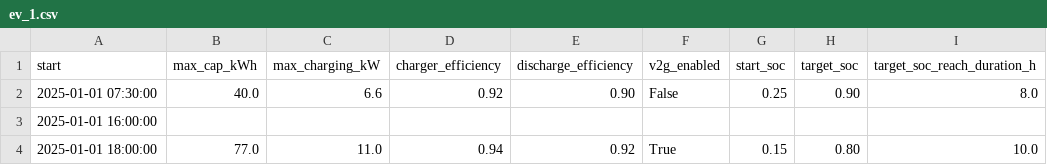
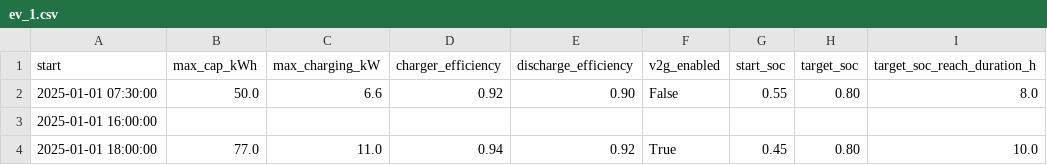
Before and after one commit to vince-pongracz/AdvBuildingGym, a CSV file: data/ev_usage_profiles/ev_1.csv, drawn as a sheet.

```diff
--- a/data/ev_usage_profiles/ev_1.csv
+++ b/data/ev_usage_profiles/ev_1.csv
@@ -1,4 +1,4 @@
 start,max_cap_kWh,max_charging_kW,charger_efficiency,discharge_efficiency,v2g_enabled,start_soc,target_soc,target_soc_reach_duration_h
-2025-01-01 07:30:00,40.0,6.6,0.92,0.90,False,0.25,0.90,8.0
+2025-01-01 07:30:00,50.0,6.6,0.92,0.90,False,0.55,0.80,8.0
 2025-01-01 16:00:00,,,,,,,,
-2025-01-01 18:00:00,77.0,11.0,0.94,0.92,True,0.15,0.80,10.0
+2025-01-01 18:00:00,77.0,11.0,0.94,0.92,True,0.45,0.80,10.0
```
Also changed, not shown: data/ev_usage_profiles/ev_2.csv, data/ev_usage_profiles/ev_3.csv, 13 other files.
